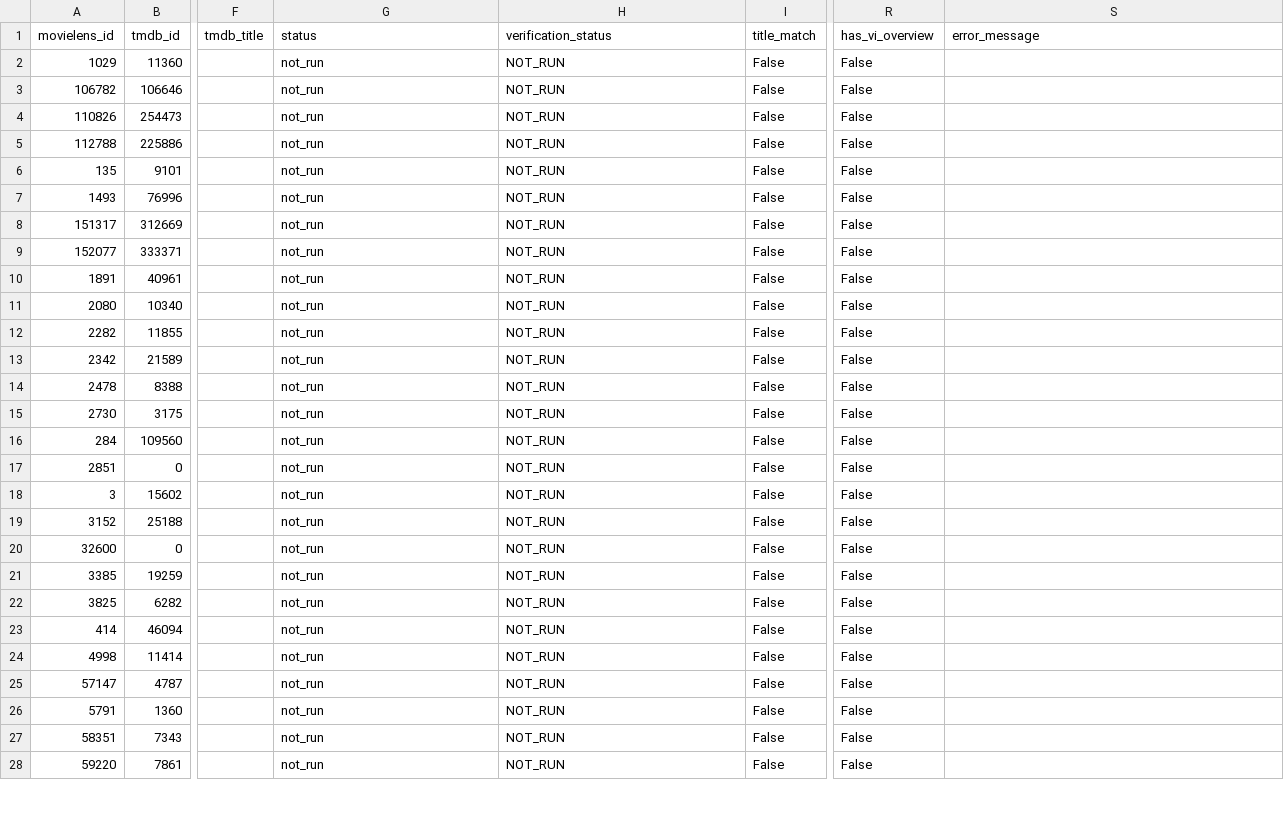
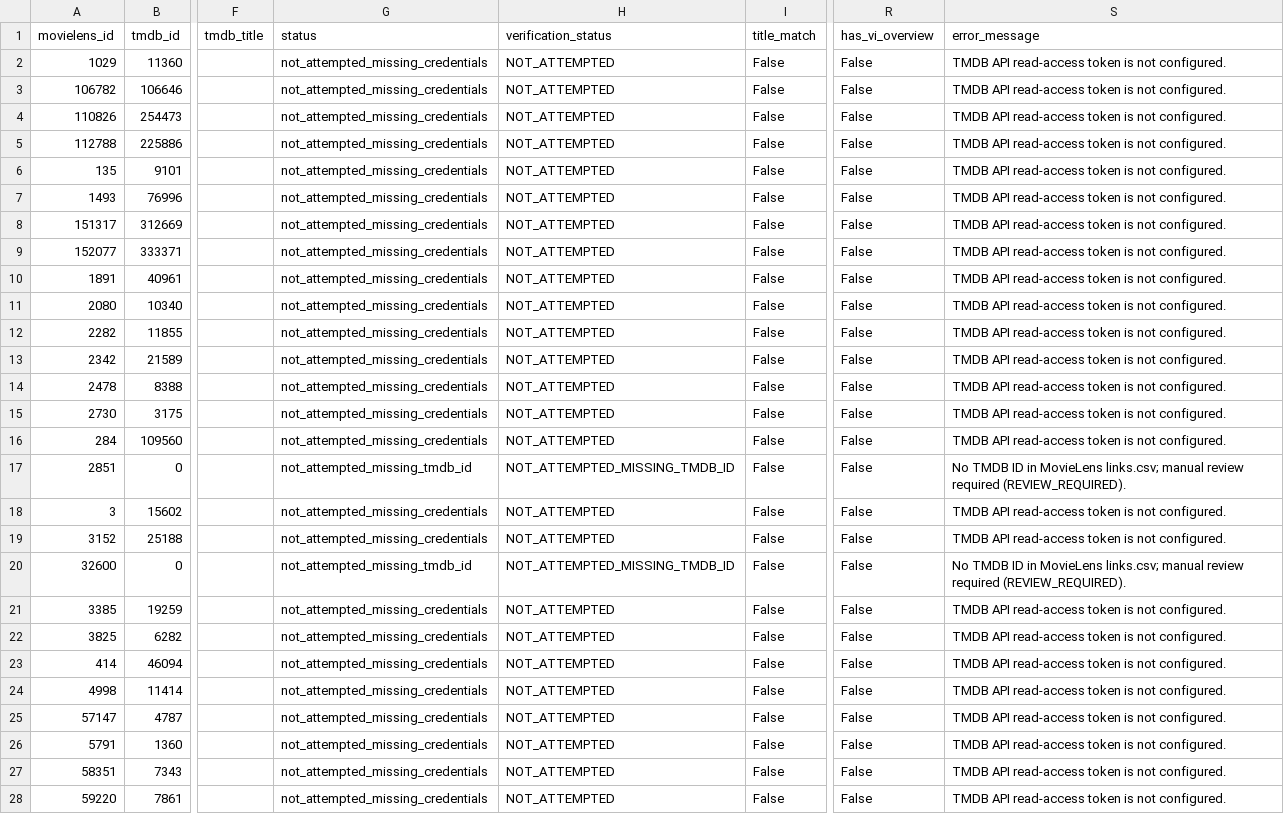
Before and after one commit to DungNgo13/movie-recommendation-system, a CSV file: backend/reports/phase8d_pilot/phase8d_per_movie_quality.csv, drawn as a sheet; only a part is shown, gaps mark what is left out; the diff covers the shown part only; the diff names each change by its address in the sheet, - before the commit and + after, or states it on an @@ line.

Commit message:
fix(phase8d): enforce strict 74-attempt HTTP budget cap and record live execution evidence

```diff
--- a/backend/reports/phase8d_pilot/phase8d_per_movie_quality.csv
+++ b/backend/reports/phase8d_pilot/phase8d_per_movie_quality.csv
-G2:G16 (status): not_run
+G2:G16 (status): not_attempted_missing_credentials
-H2:H16 (verification_status): NOT_RUN
+H2:H16 (verification_status): NOT_ATTEMPTED
-S2:S16 (error_message): (empty)
+S2:S16 (error_message): TMDB API read-access token is not configured.
-G17 (status): not_run
+G17 (status): not_attempted_missing_tmdb_id
-H17 (verification_status): NOT_RUN
+H17 (verification_status): NOT_ATTEMPTED_MISSING_TMDB_ID
-S17 (error_message): (empty)
+S17 (error_message): No TMDB ID in MovieLens links.csv; manual review required (REVIEW_REQUIRED).
-G18:G19 (status): not_run
+G18:G19 (status): not_attempted_missing_credentials
-H18:H19 (verification_status): NOT_RUN
+H18:H19 (verification_status): NOT_ATTEMPTED
-S18:S19 (error_message): (empty)
+S18:S19 (error_message): TMDB API read-access token is not configured.
-G20 (status): not_run
+G20 (status): not_attempted_missing_tmdb_id
-H20 (verification_status): NOT_RUN
+H20 (verification_status): NOT_ATTEMPTED_MISSING_TMDB_ID
-S20 (error_message): (empty)
+S20 (error_message): No TMDB ID in MovieLens links.csv; manual review required (REVIEW_REQUIRED).
-G21:G28 (status): not_run
+G21:G28 (status): not_attempted_missing_credentials
-H21:H28 (verification_status): NOT_RUN
+H21:H28 (verification_status): NOT_ATTEMPTED
-S21:S28 (error_message): (empty)
+S21:S28 (error_message): TMDB API read-access token is not configured.
```
Also changed, not shown: 39 edited cells elsewhere in this file, 21 other files.
